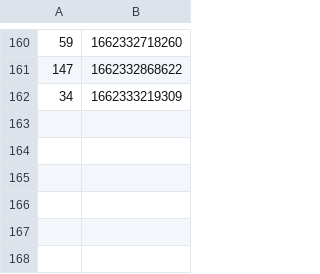
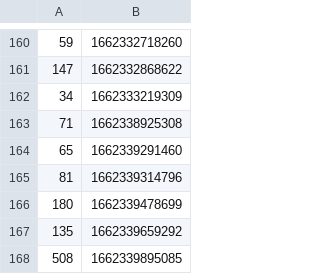
Before and after one commit to aaroncorona/GTA-Game, a CSV file: src/assets/scores/high_scores.csv, drawn as a sheet; only a part is shown, gaps mark what is left out.

```diff
--- a/src/assets/scores/high_scores.csv
+++ b/src/assets/scores/high_scores.csv
@@ -162 +162,7 @@
 34,1662333219309
+71,1662338925308
+65,1662339291460
+81,1662339314796
+180,1662339478699
+135,1662339659292
+508,1662339895085
```
Also changed, not shown: 5 other files.
